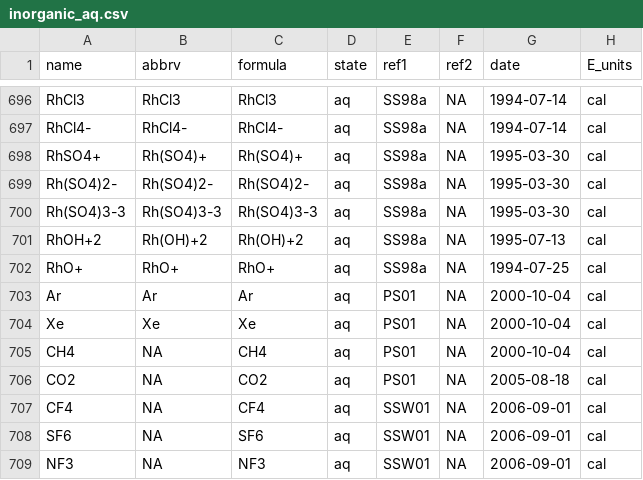
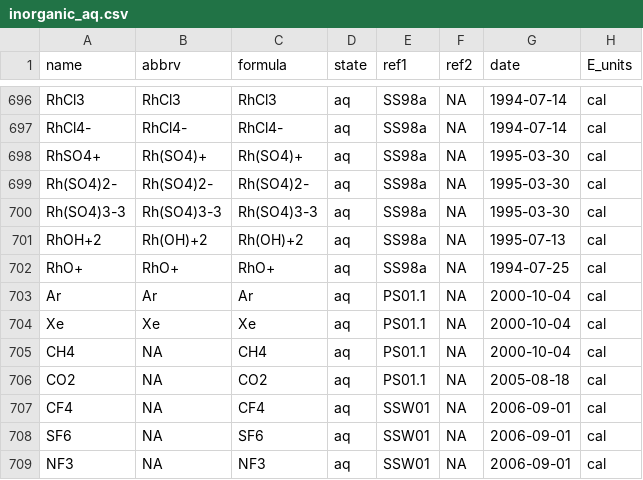
Before and after one commit to jedick/CHNOSZ, a CSV file: inst/extdata/OBIGT/inorganic_aq.csv, drawn as a sheet; only a part is shown, gaps mark what is left out; the diff names each change by its address in the sheet, - before the commit and + after, or states it on an @@ line.

```diff
--- a/inst/extdata/OBIGT/inorganic_aq.csv
+++ b/inst/extdata/OBIGT/inorganic_aq.csv
-E703:E706 (ref1): PS01
+E703:E706 (ref1): PS01.1
```
Also changed, not shown: inst/extdata/OBIGT/refs.csv, 5 other files.
